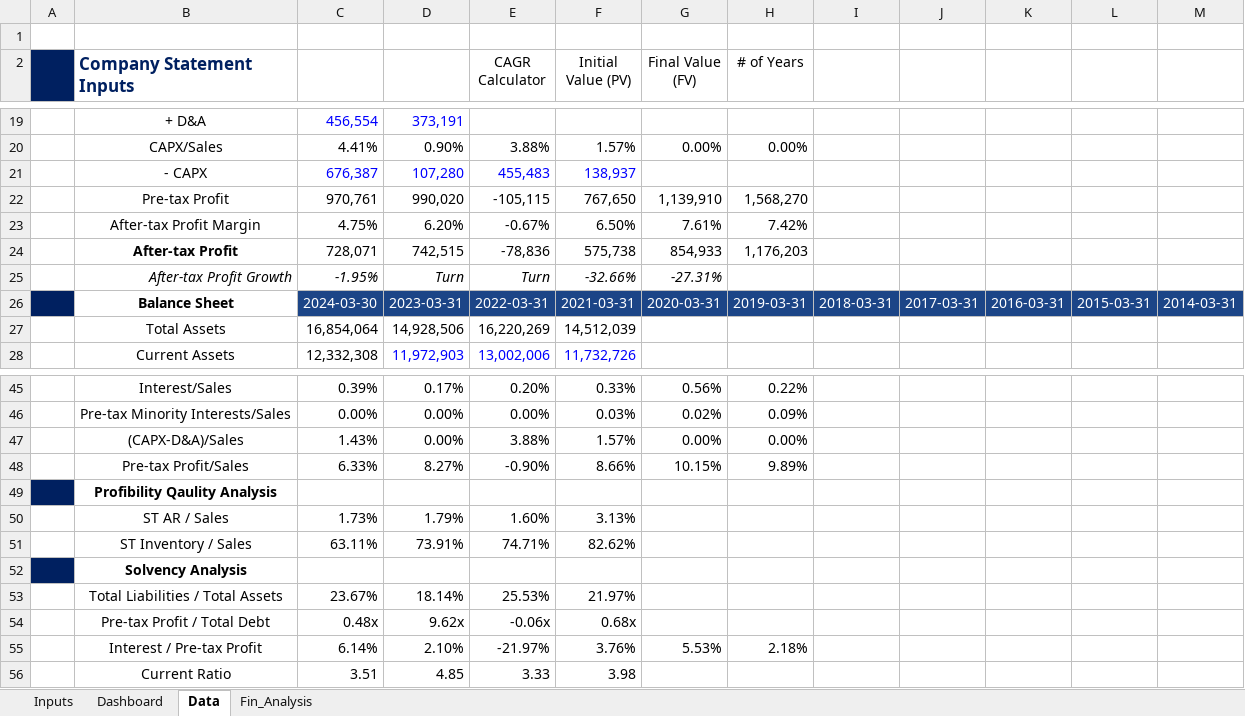
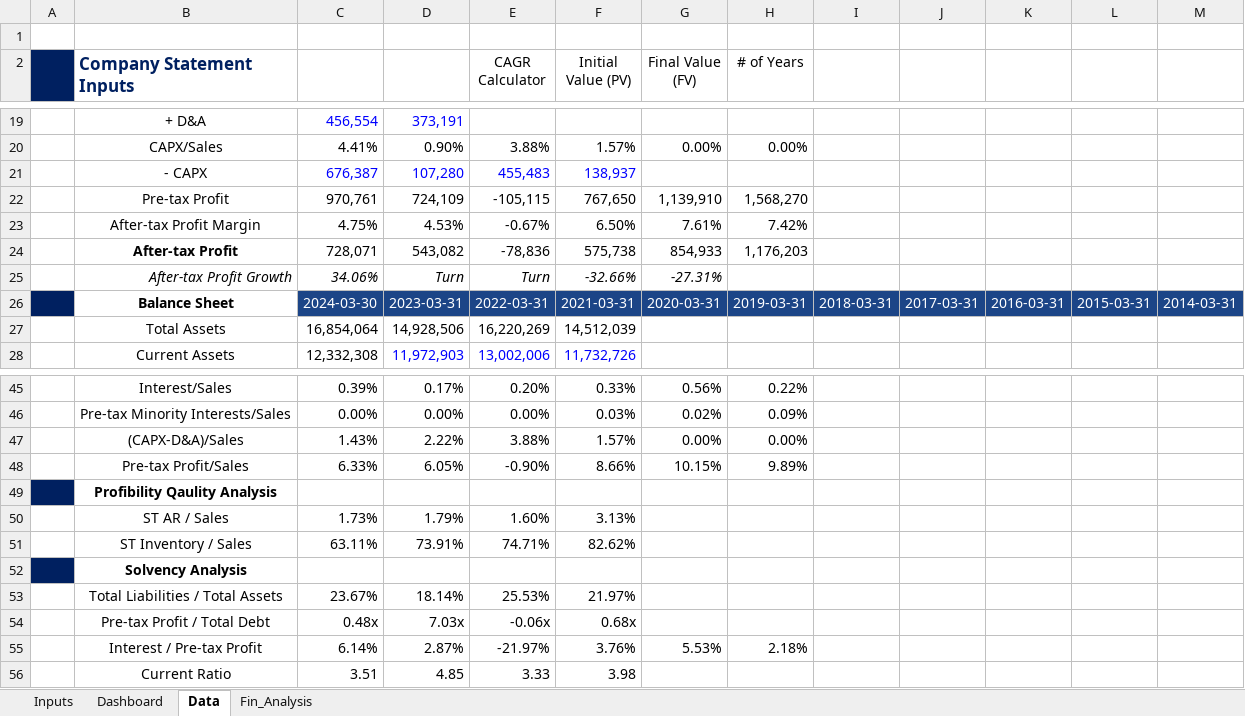
Before and after one commit to JerryChenz/Invest_Proc_Alpha, an Excel workbook: financial_models/opportunities/0590.HK_Stock_Valuation.xlsx, sheet Data, drawn as a sheet; only a part is shown, gaps mark what is left out; values as stored, in another font and other column widths than the file's, no borders; conditional formats not drawn; the diff names each change by its address in the sheet, - before the commit and + after, or states it on an @@ line.

```diff
--- a/financial_models/opportunities/0590.HK_Stock_Valuation.xlsx (sheet Data)
+++ b/financial_models/opportunities/0590.HK_Stock_Valuation.xlsx (sheet Data)
-D22: 990,020
+D22: 724,109
-D23: 6.20%
+D23: 4.53%
-D24: 742,515
+D24: 543,082
-C25: -1.95%
+C25: 34.06%
-D47: 0.00%
+D47: 2.22%
-D48: 8.27%
+D48: 6.05%
-D54: 9.62x
+D54: 7.03x
-D55: 2.10%
+D55: 2.87%
```
Also changed, not shown: formulas that keep their value, charts or pictures, financial_models/opportunities/0083.HK_Stock_Valuation.xlsx, financial_models/opportunities/6601.HK_Stock_Valuation.xlsx, 1 other file.
